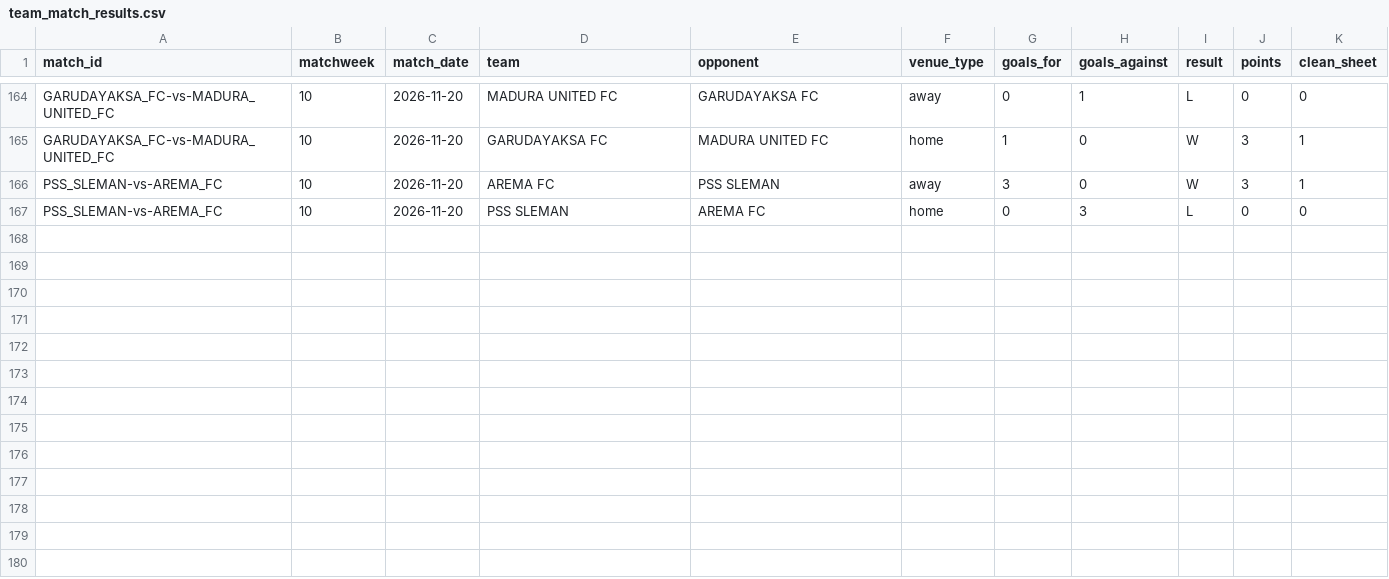
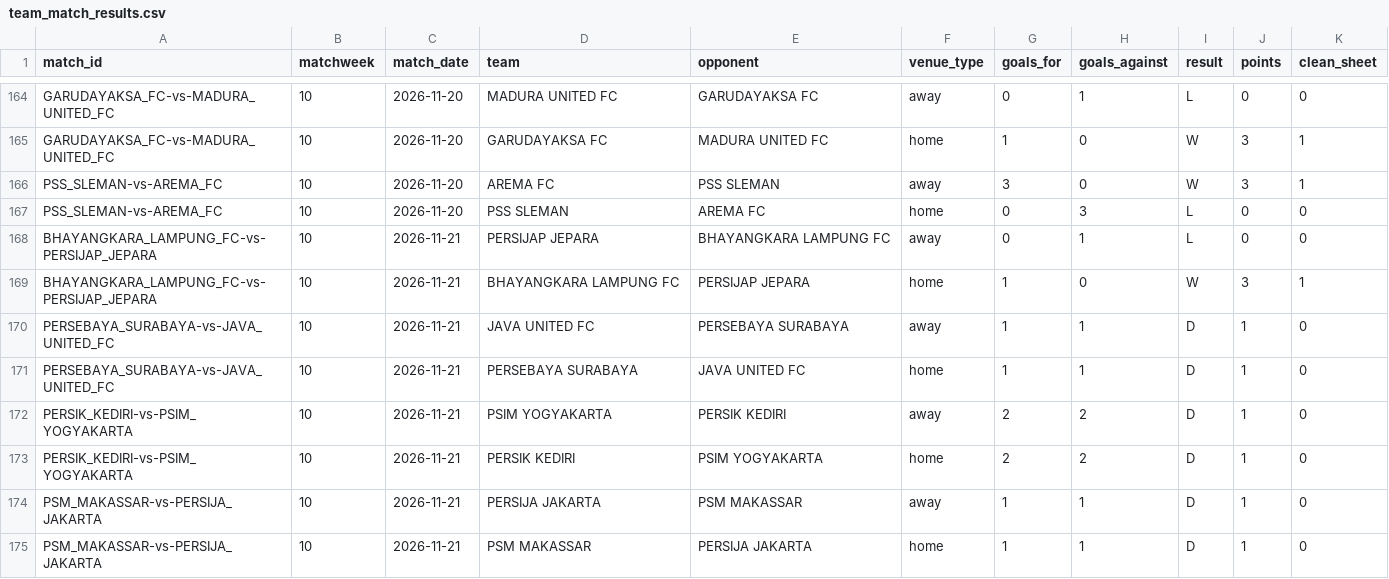
Before and after one commit to farhanfm96/indonesia-super-league-dashboard, a CSV file: data/team_match_results.csv, drawn as a sheet; only a part is shown, gaps mark what is left out; the diff names each change by its address in the sheet, - before the commit and + after, or states it on an @@ line.

```diff
--- a/data/team_match_results.csv
+++ b/data/team_match_results.csv
+row 168: BHAYANGKARA_LAMPUNG_FC-vs-PERSIJAP_JEPARA | 10 | 2026-11-21 | PERSIJAP JEPARA | BHAYANGKARA LAMPUNG FC | away | 0 | 1 | L | 0 | 0
+row 169: BHAYANGKARA_LAMPUNG_FC-vs-PERSIJAP_JEPARA | 10 | 2026-11-21 | BHAYANGKARA LAMPUNG FC | PERSIJAP JEPARA | home | 1 | 0 | W | 3 | 1
+row 170: PERSEBAYA_SURABAYA-vs-JAVA_UNITED_FC | 10 | 2026-11-21 | JAVA UNITED FC | PERSEBAYA SURABAYA | away | 1 | 1 | D | 1 | 0
+row 171: PERSEBAYA_SURABAYA-vs-JAVA_UNITED_FC | 10 | 2026-11-21 | PERSEBAYA SURABAYA | JAVA UNITED FC | home | 1 | 1 | D | 1 | 0
+row 172: PERSIK_KEDIRI-vs-PSIM_YOGYAKARTA | 10 | 2026-11-21 | PSIM YOGYAKARTA | PERSIK KEDIRI | away | 2 | 2 | D | 1 | 0
+row 173: PERSIK_KEDIRI-vs-PSIM_YOGYAKARTA | 10 | 2026-11-21 | PERSIK KEDIRI | PSIM YOGYAKARTA | home | 2 | 2 | D | 1 | 0
+row 174: PSM_MAKASSAR-vs-PERSIJA_JAKARTA | 10 | 2026-11-21 | PERSIJA JAKARTA | PSM MAKASSAR | away | 1 | 1 | D | 1 | 0
+row 175: PSM_MAKASSAR-vs-PERSIJA_JAKARTA | 10 | 2026-11-21 | PSM MAKASSAR | PERSIJA JAKARTA | home | 1 | 1 | D | 1 | 0
```
Also changed, not shown: data/cards.csv, data/goals.csv, 20 other files.
